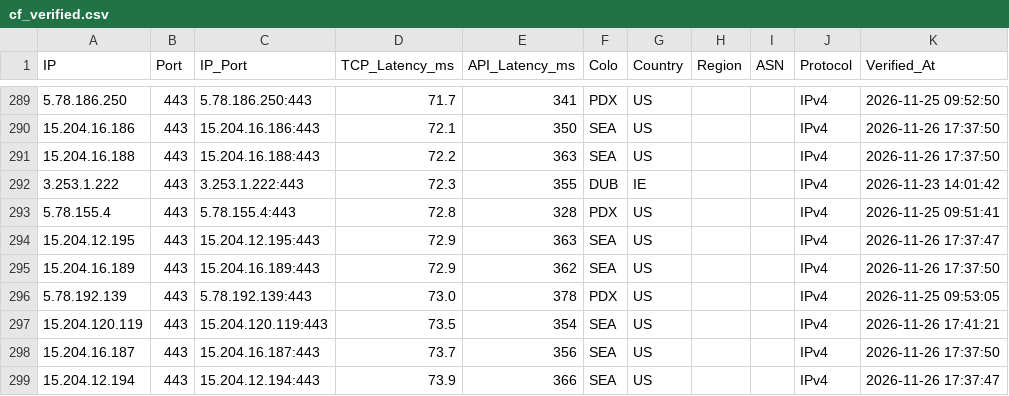
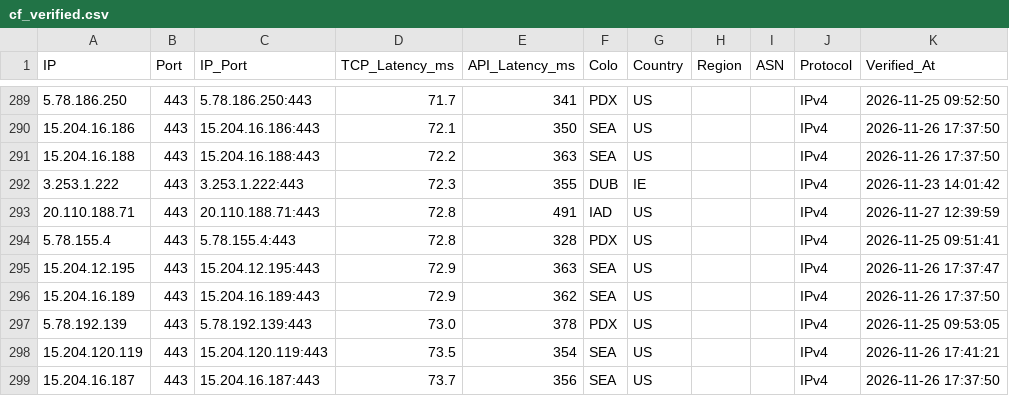
Before and after one commit to hjnzx01/ce-text-2, a CSV file: output/cf_verified.csv, drawn as a sheet; only a part is shown, gaps mark what is left out; the shorter side is filled out with more unchanged rows.

```diff
--- a/output/cf_verified.csv
+++ b/output/cf_verified.csv
@@ -292,2 +292,3 @@ IP,Port,IP_Port,TCP_Latency_ms,API_Latency_ms,Colo,Country,Region,ASN,Protocol,V
 3.253.1.222,443,3.253.1.222:443,72.3,355,DUB,IE,,,IPv4,2026-11-23 14:01:42
+20.110.188.71,443,20.110.188.71:443,72.8,491,IAD,US,,,IPv4,2026-11-27 12:39:59
 5.78.155.4,443,5.78.155.4:443,72.8,328,PDX,US,,,IPv4,2026-11-25 09:51:41
```
Also changed, not shown: 3 other files.
